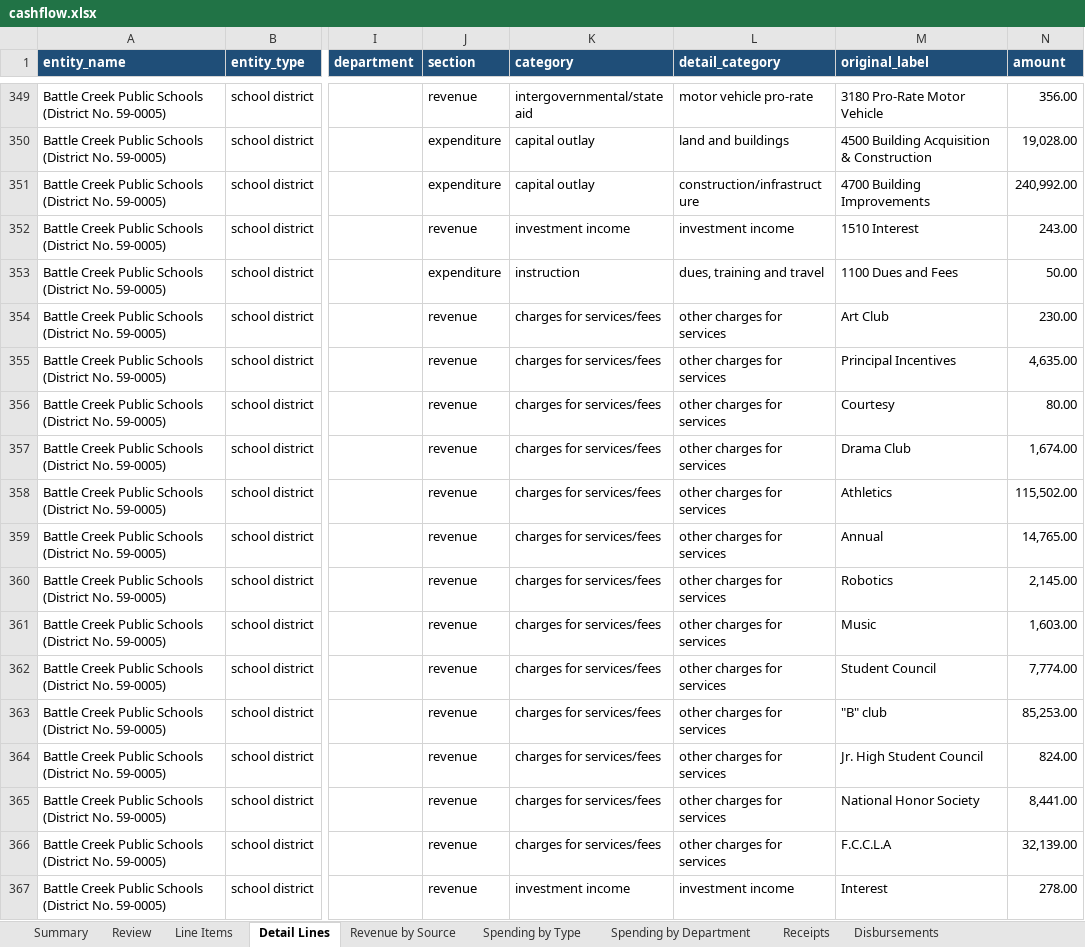
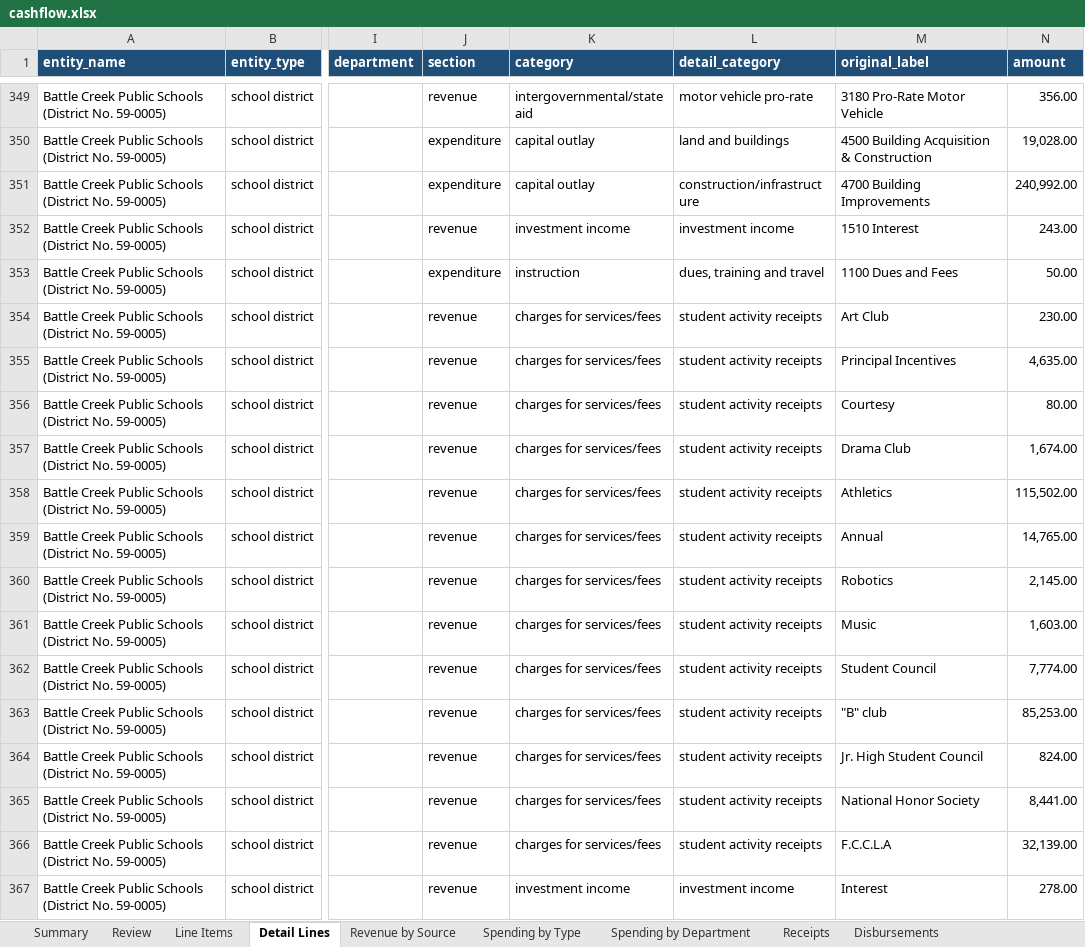
Before and after one commit to trltrl12/Nebraska-Audit, an Excel workbook: output/cashflow.xlsx, sheet Detail Lines, drawn as a sheet; only a part is shown, gaps mark what is left out; values as stored, in another font and other column widths than the file's, no borders; the diff covers the shown part only; the diff names each change by its address in the sheet, - before the commit and + after, or states it on an @@ line.

```diff
--- a/output/cashflow.xlsx (sheet Detail Lines)
+++ b/output/cashflow.xlsx (sheet Detail Lines)
-L354:L366 (detail_category): other charges for services
+L354:L366 (detail_category): student activity receipts
```
Also changed, not shown: 133 edited cells and cell formats elsewhere in this sheet, sheet Review, sheet Spending by Department, sheet Flagged, sheet Revenue by Source, sheet Spending by Type, sheet Progress, 4 more sheets, 6 other files.
